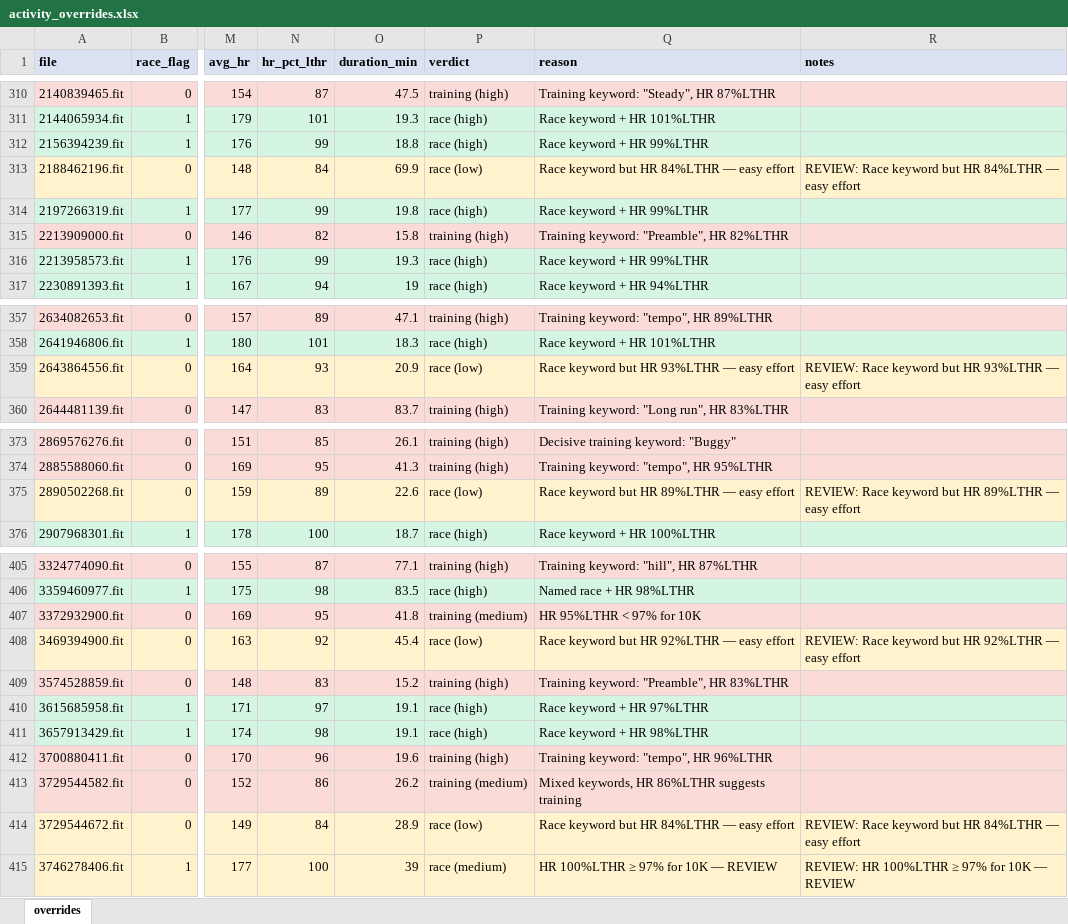
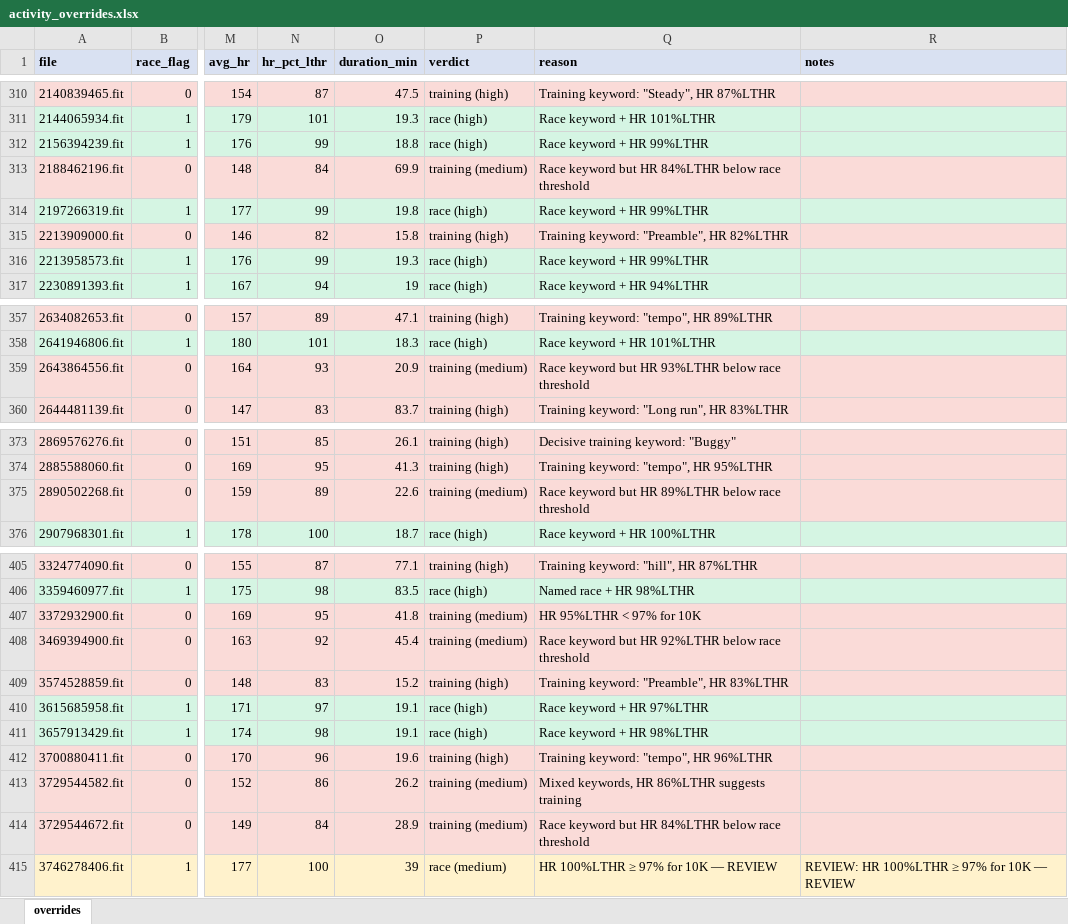
Before and after one commit to dobssi/Fitness-Data, an Excel workbook: athletes/A005/activity_overrides.xlsx, sheet overrides, drawn as a sheet; only a part is shown, gaps mark what is left out; values as stored, in another font and other column widths than the file's, no borders; the diff covers the shown part only; the diff names each change by its address in the sheet, - before the commit and + after, or states it on an @@ line.

```diff
--- a/athletes/A005/activity_overrides.xlsx (sheet overrides)
+++ b/athletes/A005/activity_overrides.xlsx (sheet overrides)
-P313 (verdict): race (low)
+P313 (verdict): training (medium)
-Q313 (reason): Race keyword but HR 84%LTHR — easy effort
+Q313 (reason): Race keyword but HR 84%LTHR below race threshold
-R313 (notes): REVIEW: Race keyword but HR 84%LTHR — easy effort
+R313 (notes): (empty)
-P359 (verdict): race (low)
+P359 (verdict): training (medium)
-Q359 (reason): Race keyword but HR 93%LTHR — easy effort
+Q359 (reason): Race keyword but HR 93%LTHR below race threshold
-R359 (notes): REVIEW: Race keyword but HR 93%LTHR — easy effort
+R359 (notes): (empty)
-P375 (verdict): race (low)
+P375 (verdict): training (medium)
-Q375 (reason): Race keyword but HR 89%LTHR — easy effort
+Q375 (reason): Race keyword but HR 89%LTHR below race threshold
-R375 (notes): REVIEW: Race keyword but HR 89%LTHR — easy effort
+R375 (notes): (empty)
-P408 (verdict): race (low)
+P408 (verdict): training (medium)
-Q408 (reason): Race keyword but HR 92%LTHR — easy effort
+Q408 (reason): Race keyword but HR 92%LTHR below race threshold
-R408 (notes): REVIEW: Race keyword but HR 92%LTHR — easy effort
+R408 (notes): (empty)
-P414 (verdict): race (low)
+P414 (verdict): training (medium)
-Q414 (reason): Race keyword but HR 84%LTHR — easy effort
+Q414 (reason): Race keyword but HR 84%LTHR below race threshold
-R414 (notes): REVIEW: Race keyword but HR 84%LTHR — easy effort
+R414 (notes): (empty)
```
Also changed, not shown: 47 edited cells elsewhere in this sheet, 1 other file.
